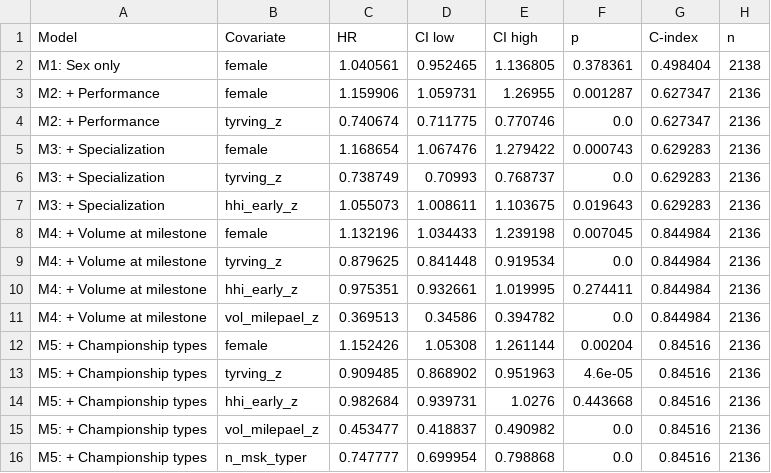
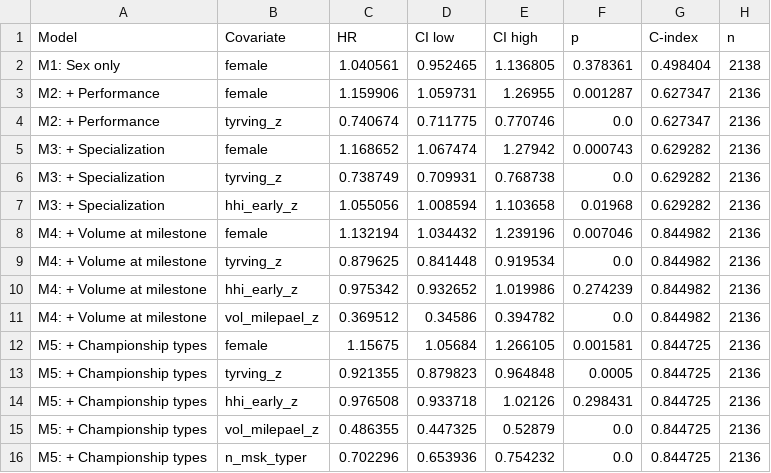
Before and after one commit to atlegu/friidrettsstatistikk, a CSV file: forskning/ncc-kohort/revision_r1/tables/rerun/table3_cox_stepwise.csv, drawn as a sheet.

```diff
--- a/forskning/ncc-kohort/revision_r1/tables/rerun/table3_cox_stepwise.csv
+++ b/forskning/ncc-kohort/revision_r1/tables/rerun/table3_cox_stepwise.csv
@@ -4,13 +4,13 @@ M2: + Performance,female,1.159906,1.059731,1.26955,0.001287,0.627347,2136
 M2: + Performance,tyrving_z,0.740674,0.711775,0.770746,0.0,0.627347,2136
-M3: + Specialization,female,1.168654,1.067476,1.279422,0.000743,0.629283,2136
-M3: + Specialization,tyrving_z,0.738749,0.70993,0.768737,0.0,0.629283,2136
-M3: + Specialization,hhi_early_z,1.055073,1.008611,1.103675,0.019643,0.629283,2136
-M4: + Volume at milestone,female,1.132196,1.034433,1.239198,0.007045,0.844984,2136
-M4: + Volume at milestone,tyrving_z,0.879625,0.841448,0.919534,0.0,0.844984,2136
-M4: + Volume at milestone,hhi_early_z,0.975351,0.932661,1.019995,0.274411,0.844984,2136
-M4: + Volume at milestone,vol_milepael_z,0.369513,0.34586,0.394782,0.0,0.844984,2136
-M5: + Championship types,female,1.152426,1.05308,1.261144,0.00204,0.84516,2136
-M5: + Championship types,tyrving_z,0.909485,0.868902,0.951963,4.6e-05,0.84516,2136
-M5: + Championship types,hhi_early_z,0.982684,0.939731,1.0276,0.443668,0.84516,2136
-M5: + Championship types,vol_milepael_z,0.453477,0.418837,0.490982,0.0,0.84516,2136
-M5: + Championship types,n_msk_typer,0.747777,0.699954,0.798868,0.0,0.84516,2136
+M3: + Specialization,female,1.168652,1.067474,1.27942,0.000743,0.629282,2136
+M3: + Specialization,tyrving_z,0.738749,0.709931,0.768738,0.0,0.629282,2136
+M3: + Specialization,hhi_early_z,1.055056,1.008594,1.103658,0.01968,0.629282,2136
+M4: + Volume at milestone,female,1.132194,1.034432,1.239196,0.007046,0.844982,2136
+M4: + Volume at milestone,tyrving_z,0.879625,0.841448,0.919534,0.0,0.844982,2136
+M4: + Volume at milestone,hhi_early_z,0.975342,0.932652,1.019986,0.274239,0.844982,2136
+M4: + Volume at milestone,vol_milepael_z,0.369512,0.34586,0.394782,0.0,0.844982,2136
+M5: + Championship types,female,1.15675,1.05684,1.266105,0.001581,0.844725,2136
+M5: + Championship types,tyrving_z,0.921355,0.879823,0.964848,0.0005,0.844725,2136
+M5: + Championship types,hhi_early_z,0.976508,0.933718,1.02126,0.298431,0.844725,2136
+M5: + Championship types,vol_milepael_z,0.486355,0.447325,0.52879,0.0,0.844725,2136
+M5: + Championship types,n_msk_typer,0.702296,0.653936,0.754232,0.0,0.844725,2136
```
Also changed, not shown: forskning/ncc-kohort/revision_r1/tables/rerun/tableS10_lagged_volume.csv, forskning/ncc-kohort/revision_r1/tables/rerun/tableS12_exclude_zero_vol.csv, 57 other files.
